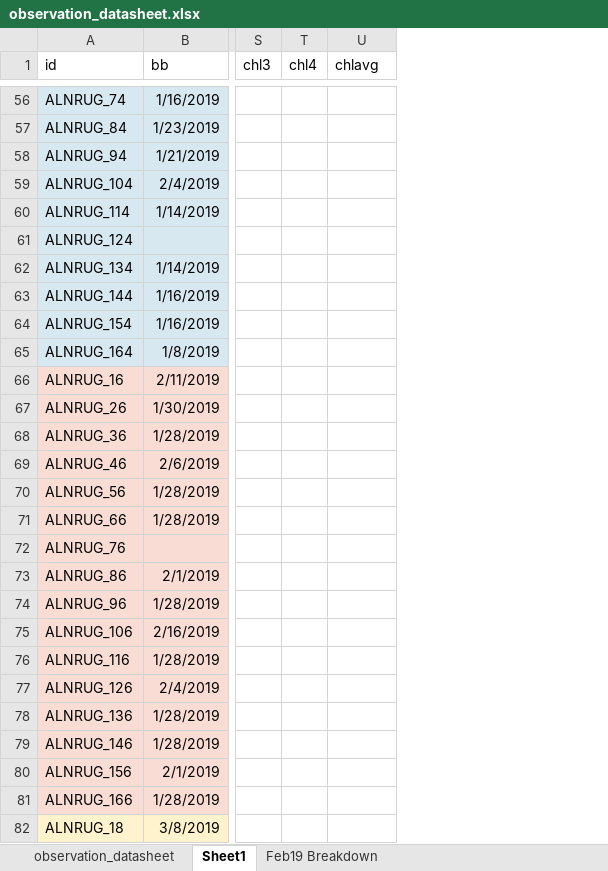
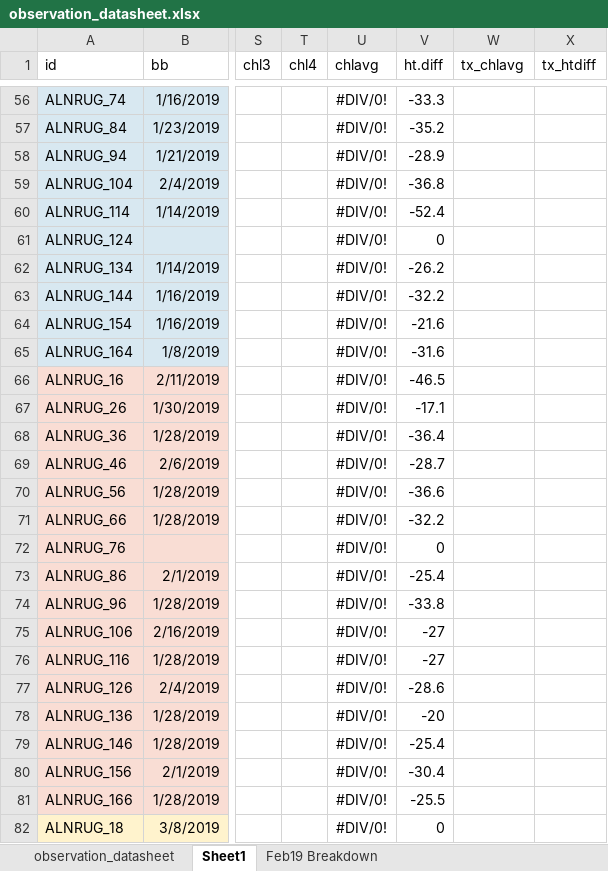
Before and after one commit to cchambe12/chillfreeze, an Excel workbook: data/observation_datasheet.xlsx, sheet Sheet1, drawn as a sheet; only a part is shown, gaps mark what is left out; values as stored, in another font and other column widths than the file's, no borders; the diff covers the shown part only; the diff names each change by its address in the sheet, - before the commit and + after, or states it on an @@ line.

```diff
--- a/data/observation_datasheet.xlsx (sheet Sheet1)
+++ b/data/observation_datasheet.xlsx (sheet Sheet1)
+column V (ht.diff), rows 56-82: -33.3 | -35.2 | -28.9 | -36.8 | -52.4 | 0 | -26.2 | -32.2 | -21.6 | -31.6 | -46.5 | -17.1 | -36.4 | -28.7 | -36.6 | -32.2 | 0 | -25.4 | -33.8 | -27 | -27 | -28.6 | -20 | -25.4 | -30.4 | -25.5 | 0
+column W (tx_chlavg), empty
+column X (tx_htdiff), empty
-U56:U82 (chlavg): (empty)
+U56:U82 (chlavg): #DIV/0!
```
Also changed, not shown: 476 edited cells elsewhere in this sheet, 1 other file.
